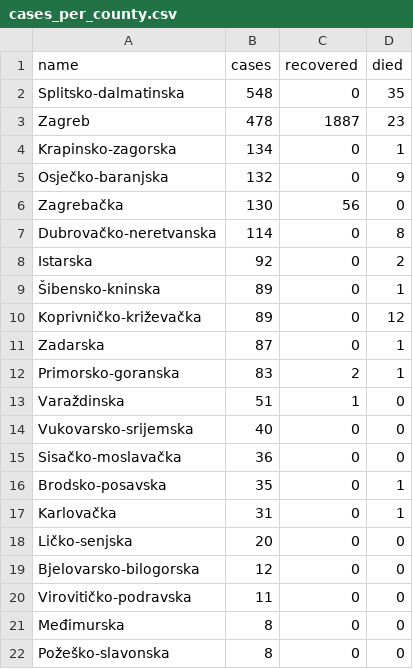
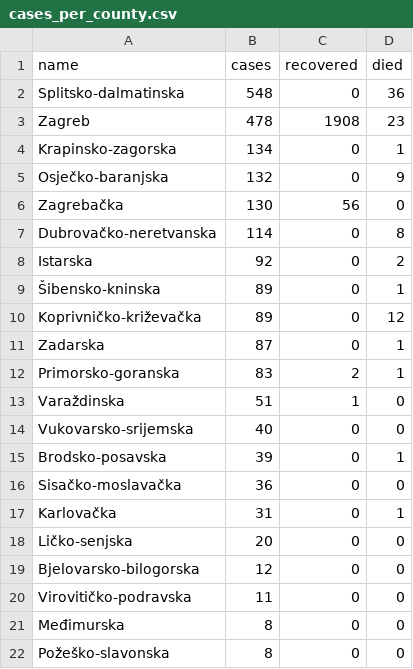
Before and after one commit to tonivrbic/covid-19-croatia, a CSV file: generated/cases_per_county.csv, drawn as a sheet.

```diff
--- a/generated/cases_per_county.csv
+++ b/generated/cases_per_county.csv
@@ -1,4 +1,4 @@
 name,cases,recovered,died
-Splitsko-dalmatinska,548,0,35
-Zagreb,478,1887,23
+Splitsko-dalmatinska,548,0,36
+Zagreb,478,1908,23
 Krapinsko-zagorska,134,0,1
@@ -14,4 +14,4 @@ Varaždinska,51,1,0
 Vukovarsko-srijemska,40,0,0
+Brodsko-posavska,39,0,1
 Sisačko-moslavačka,36,0,0
-Brodsko-posavska,35,0,1
 Karlovačka,31,0,1
```
Also changed, not shown: covid_hr.csv, generated/cases_per_day.csv, 5 other files.
